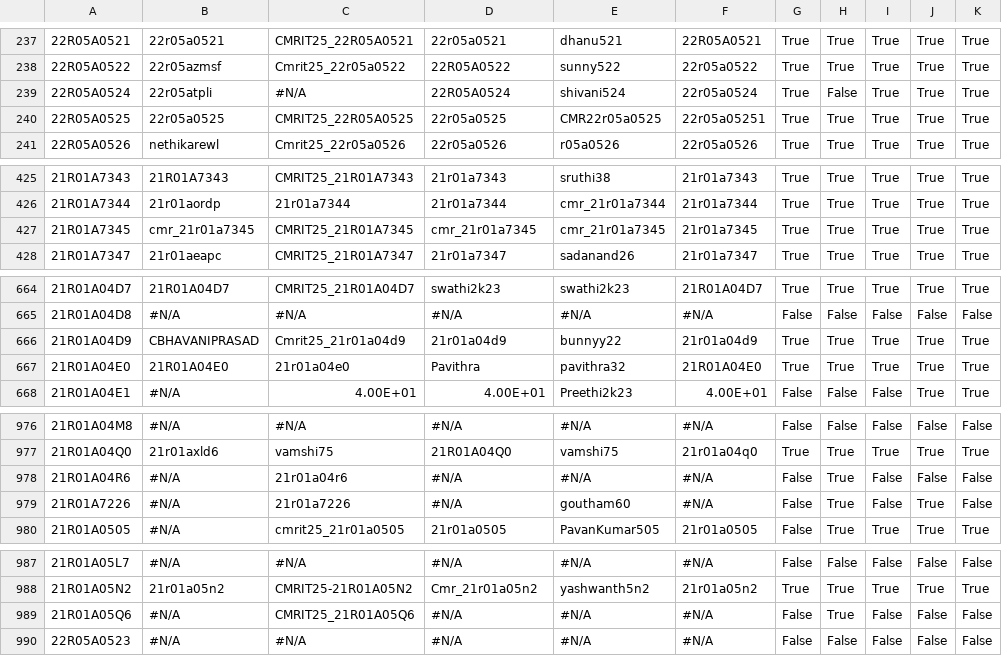
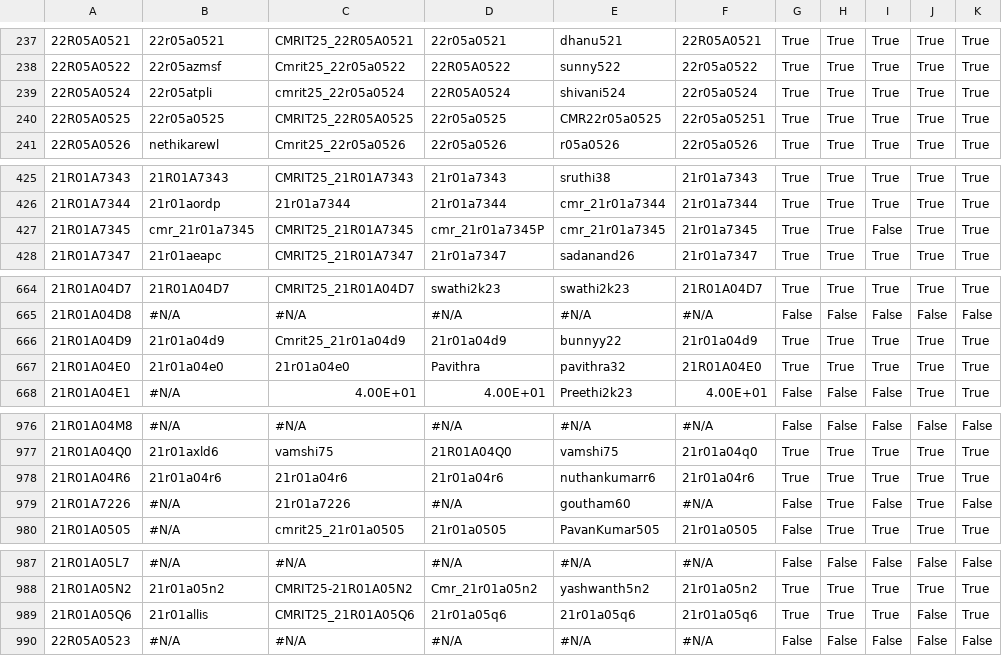
Before and after one commit to gabyah92/CMRIT2025Leaderboard, a CSV file: src/main/resources/participant_details.csv, drawn as a sheet; only a part is shown, gaps mark what is left out; the diff covers the shown part only; the diff names each change by its address in the sheet, - before the commit and + after, or states it on an @@ line.

```diff
--- a/src/main/resources/participant_details.csv
+++ b/src/main/resources/participant_details.csv
-C239: #N/A
+C239: cmrit25_22r05a0524
-H239: False
+H239: True
-D427: cmr_21r01a7345
+D427: cmr_21r01a7345P
-I427: True
+I427: False
-B666: CBHAVANIPRASAD
+B666: 21r01a04d9
-B667: 21R01A04E0
+B667: 21r01a04e0
-B978: #N/A
+B978: 21r01a04r6
-D978: #N/A
+D978: 21r01a04r6
-E978: #N/A
+E978: nuthankumarr6
-F978: #N/A
+F978: 21r01a04r6
-G978: False
+G978: True
-I978: False
+I978: True
-J978: False
+J978: True
-K978: False
+K978: True
-B989: #N/A
+B989: 21r01allis
-D989: #N/A
+D989: 21r01a05q6
-E989: #N/A
+E989: 21r01a05q6
-F989: #N/A
+F989: 21r01a05q6
-G989: False
+G989: True
-I989: False
+I989: True
-K989: False
+K989: True
```
Also changed, not shown: 5 edited cells elsewhere in this file.
